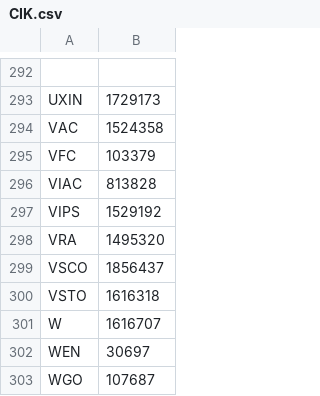
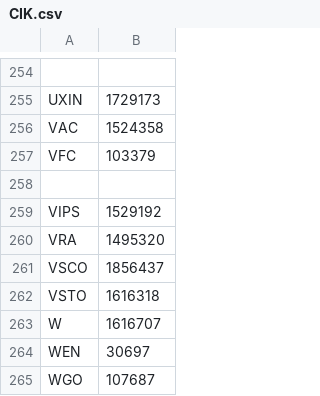
Before and after one commit to anthonyfil/MLFinanceCapstone, a CSV file: Webscraping/CIK.csv, drawn as a sheet; only a part is shown, gaps mark what is left out; the diff covers the shown part only.

```diff
--- a/Webscraping/CIK.csv
+++ b/Webscraping/CIK.csv
@@ -295,3 +257,3 @@ VAC,1524358
 VFC,103379
-VIAC,813828
+
 VIPS,1529192
```
Also changed, not shown: 38 removed rows elsewhere in this file.
